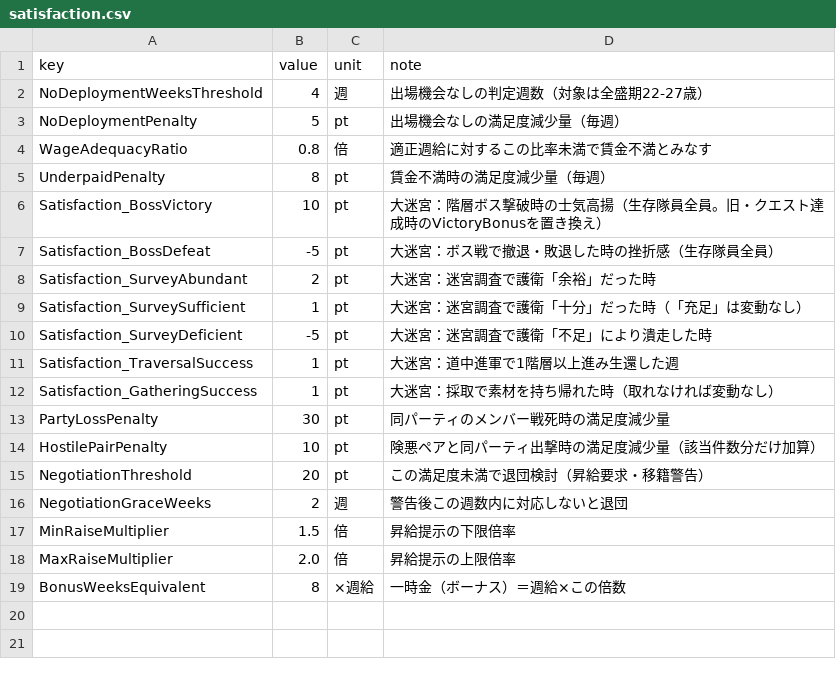
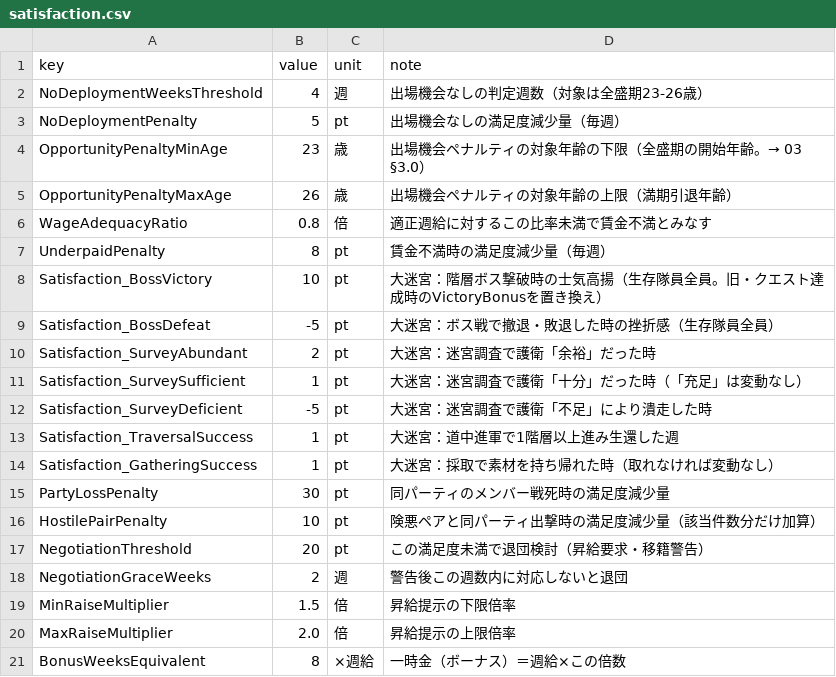
Before and after one commit to takahiro1115/guild-manager, a CSV file: docs/04_バランス表/satisfaction.csv, drawn as a sheet.

```diff
--- a/docs/04_バランス表/satisfaction.csv
+++ b/docs/04_バランス表/satisfaction.csv
@@ -1,4 +1,6 @@
 key,value,unit,note
-NoDeploymentWeeksThreshold,4,週,出場機会なしの判定週数（対象は全盛期22-27歳）
+NoDeploymentWeeksThreshold,4,週,出場機会なしの判定週数（対象は全盛期23-26歳）
 NoDeploymentPenalty,5,pt,出場機会なしの満足度減少量（毎週）
+OpportunityPenaltyMinAge,23,歳,出場機会ペナルティの対象年齢の下限（全盛期の開始年齢。→ 03 §3.0）
+OpportunityPenaltyMaxAge,26,歳,出場機会ペナルティの対象年齢の上限（満期引退年齢）
 WageAdequacyRatio,0.8,倍,適正週給に対するこの比率未満で賃金不満とみなす
```
Also changed, not shown: 17 other files.
